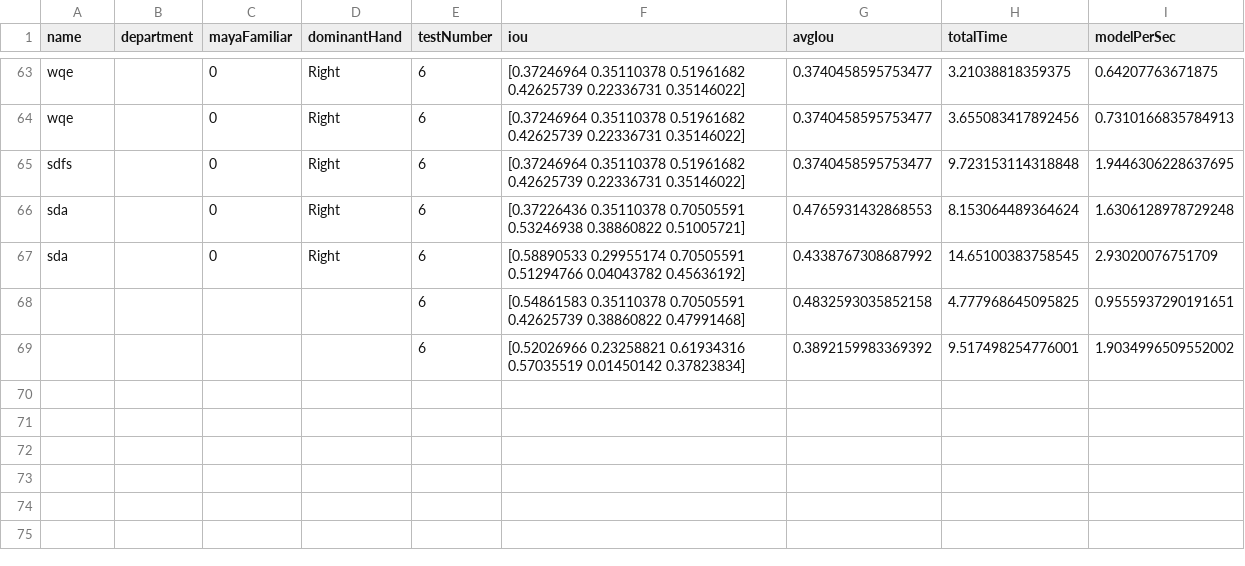
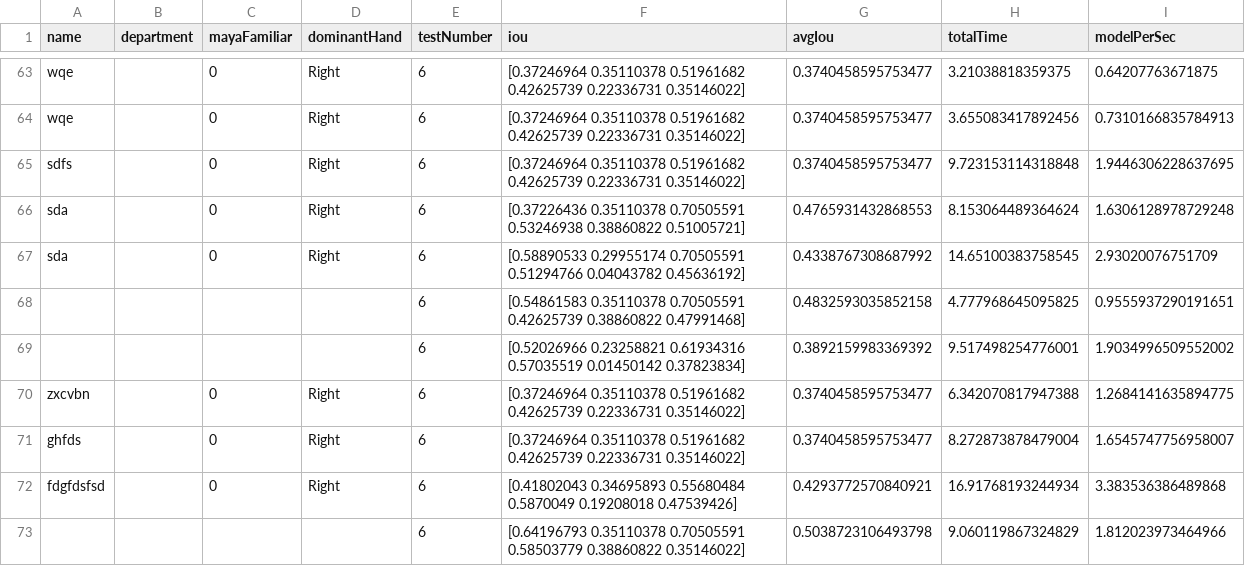
Before and after one commit to kong4580/6dofstylus, a CSV file: redesign/testLogStylus.csv, drawn as a sheet; only a part is shown, gaps mark what is left out; the diff names each change by its address in the sheet, - before the commit and + after, or states it on an @@ line.

```diff
--- a/redesign/testLogStylus.csv
+++ b/redesign/testLogStylus.csv
+row 70: zxcvbn |  | 0 | Right | 6 | [0.37246964 0.35110378 0.51961682 0.42625739 0.22336731 0.35146022] | 0.3740458595753477 | 6.342070817947388 | 1.2684141635894775
+row 71: ghfds |  | 0 | Right | 6 | [0.37246964 0.35110378 0.51961682 0.42625739 0.22336731 0.35146022] | 0.3740458595753477 | 8.272873878479004 | 1.6545747756958007
+row 72: fdgfdsfsd |  | 0 | Right | 6 | [0.41802043 0.34695893 0.55680484 0.5870049 0.19208018 0.47539426] | 0.4293772570840921 | 16.91768193244934 | 3.383536386489868
+row 73:  |  |  |  | 6 | [0.64196793 0.35110378 0.70505591 0.58503779 0.38860822 0.35146022] | 0.5038723106493798 | 9.060119867324829 | 1.812023973464966
```
Also changed, not shown: 1 other file.
